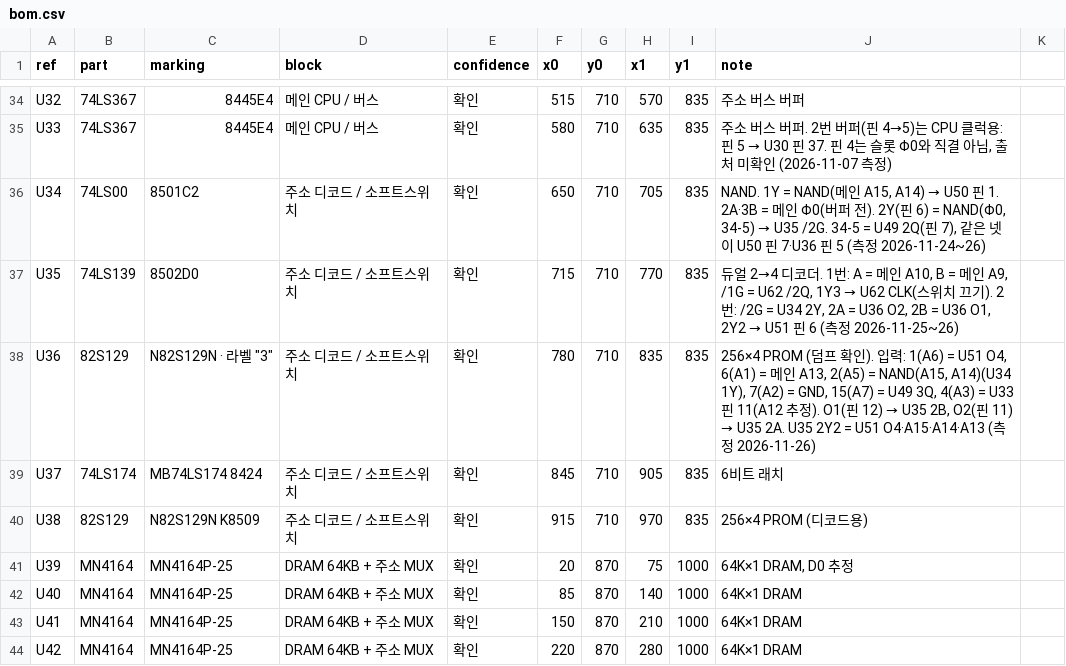
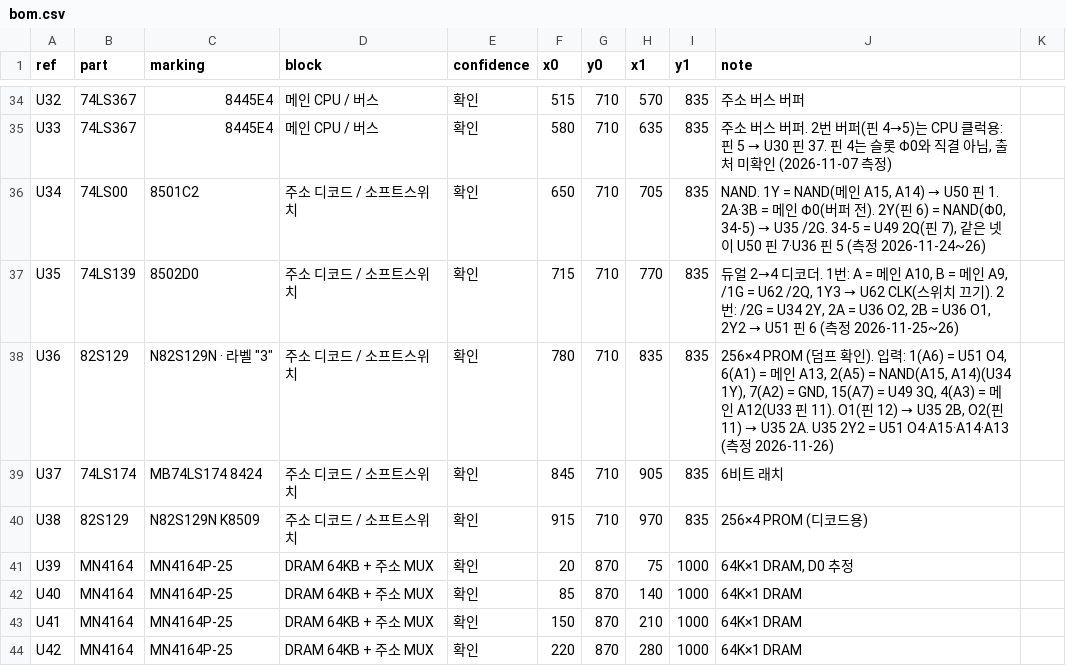
Before and after one commit to mildstorm/HART, a CSV file: data/bom.csv, drawn as a sheet; only a part is shown, gaps mark what is left out.

```diff
--- a/data/bom.csv
+++ b/data/bom.csv
@@ -37,3 +37,3 @@ U34,74LS00,8501C2,주소 디코드 / 소프트스위치,확인,650,710,705,835,"
 U35,74LS139,8502D0,주소 디코드 / 소프트스위치,확인,715,710,770,835,"듀얼 2→4 디코더. 1번: A = 메인 A10, B = 메인 A9, /1G = U62 /2Q, 1Y3 → U62 CLK(스위치 끄기). 2번: /2G = U34 2Y, 2A = U36 O2, 2B = U36 O1, 2Y2 → U51 핀 6 (측정 2026-11-25~26)"
-U36,82S129,"N82S129N · 라벨 ""3""",주소 디코드 / 소프트스위치,확인,780,710,835,835,"256×4 PROM (덤프 확인). 입력: 1(A6) = U51 O4, 6(A1) = 메인 A13, 2(A5) = NAND(A15, A14)(U34 1Y), 7(A2) = GND, 15(A7) = U49 3Q, 4(A3) = U33 핀 11(A12 추정). O1(핀 12) → U35 2B, O2(핀 11) → U35 2A. U35 2Y2 = U51 O4·A15·A14·A13 (측정 2026-11-26)"
+U36,82S129,"N82S129N · 라벨 ""3""",주소 디코드 / 소프트스위치,확인,780,710,835,835,"256×4 PROM (덤프 확인). 입력: 1(A6) = U51 O4, 6(A1) = 메인 A13, 2(A5) = NAND(A15, A14)(U34 1Y), 7(A2) = GND, 15(A7) = U49 3Q, 4(A3) = 메인 A12(U33 핀 11). O1(핀 12) → U35 2B, O2(핀 11) → U35 2A. U35 2Y2 = U51 O4·A15·A14·A13 (측정 2026-11-26)"
 U37,74LS174,MB74LS174 8424,주소 디코드 / 소프트스위치,확인,845,710,905,835,6비트 래치
```
Also changed, not shown: data/netlist.csv, 2 other files.
